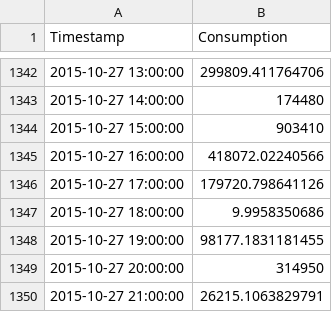
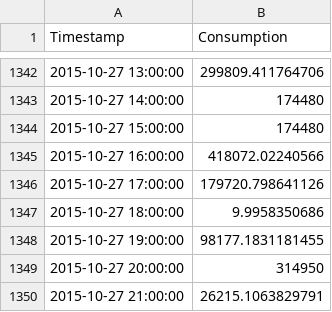
Before and after one commit to EpoxyD/InfoVisPostgraduwhat, a CSV file: RestaurantCSV/Libertad_Gas.csv, drawn as a sheet; only a part is shown, gaps mark what is left out.

```diff
--- a/RestaurantCSV/Libertad_Gas.csv
+++ b/RestaurantCSV/Libertad_Gas.csv
@@ -1343,3 +1343,3 @@ Timestamp,Consumption
 2015-10-27 14:00:00,174480
-2015-10-27 15:00:00,903410
+2015-10-27 15:00:00,174480
 2015-10-27 16:00:00,418072.02240566
```
Also changed, not shown: 2 other files.
